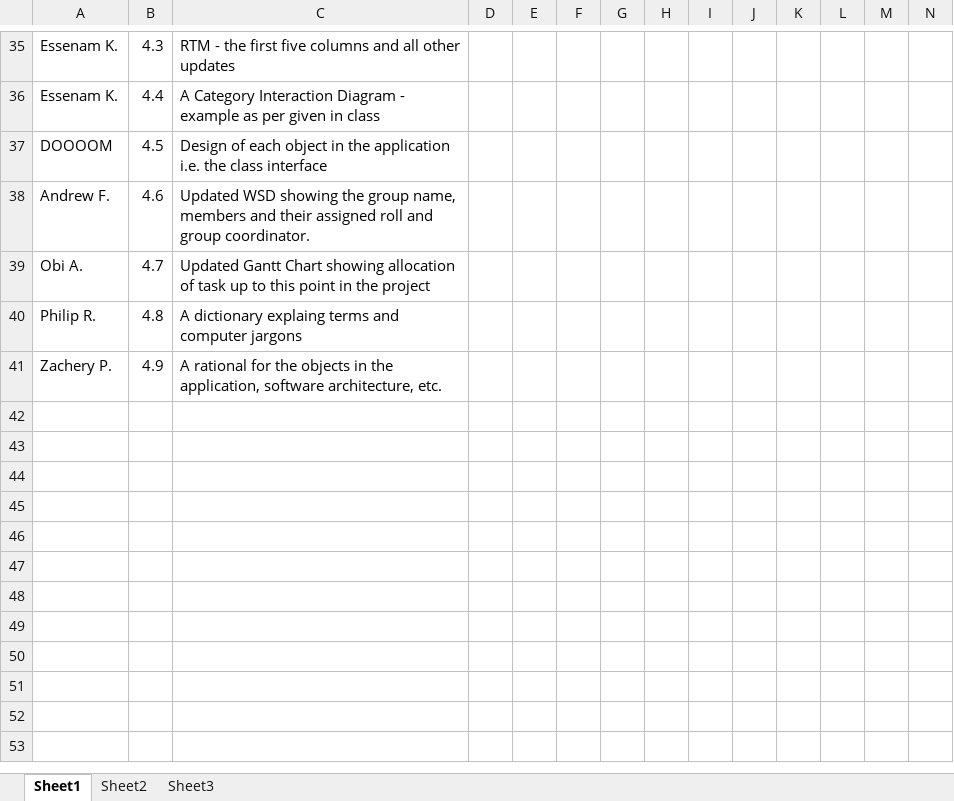
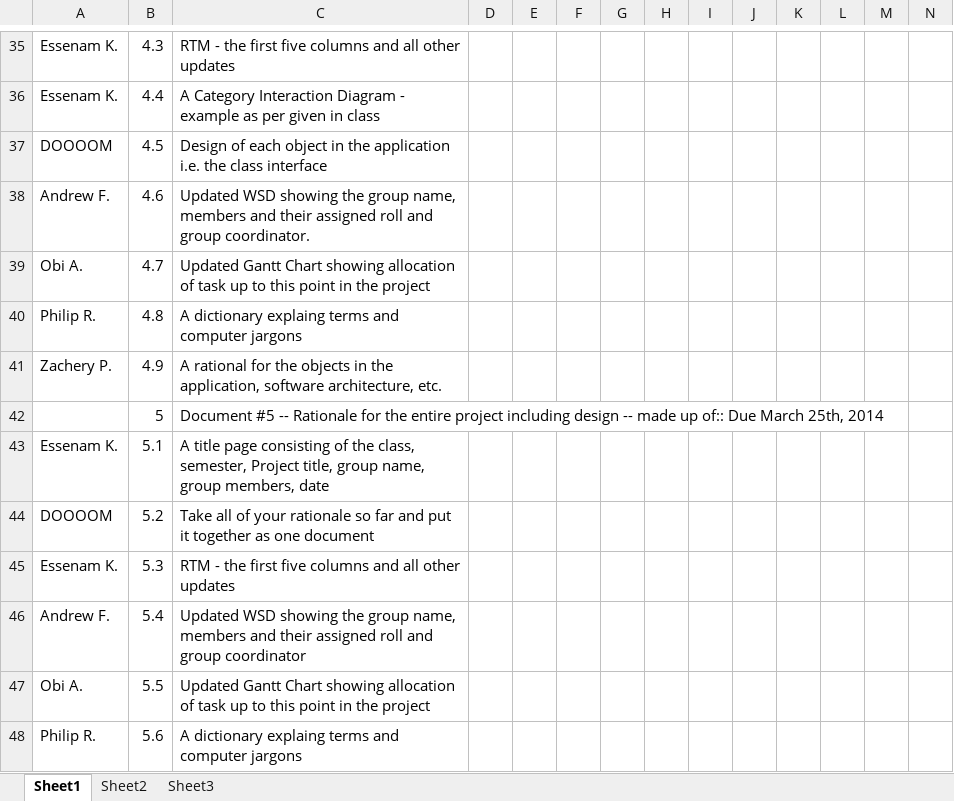
Before and after one commit to DOOOOOM/jmpd-docs, an Excel workbook: DOOOM_Gantt_Chart.xlsx, sheet Sheet1, drawn as a sheet; only a part is shown, gaps mark what is left out; values as stored, in another font and other column widths than the file's, no cell formats; rows hold the shown columns only; the diff names each change by its address in the sheet, - before the commit and + after, or states it on an @@ line.

Commit message:
Updating Gnatt chart

```diff
--- a/DOOOM_Gantt_Chart.xlsx (sheet Sheet1)
+++ b/DOOOM_Gantt_Chart.xlsx (sheet Sheet1)
+row 42:  | 5 | Document #5 -- Rationale for the entire project including design -- made up of:: Due March 25th, 2014
+row 43: Essenam K. | 5.1 | A title page consisting of the class, semester, Project title, group name, group members, date
+row 44: DOOOOM | 5.2 | Take all of your rationale so far and put it together as one document
+row 45: Essenam K. | 5.3 | RTM - the first five columns and all other updates
+row 46: Andrew F. | 5.4 | Updated WSD showing the group name, members and their assigned roll and group coordinator
+row 47: Obi A. | 5.5 | Updated Gantt Chart showing allocation of task up to this point in the project
+row 48: Philip R. | 5.6 | A dictionary explaing terms and computer jargons
```
Also changed, not shown: cell formats.
